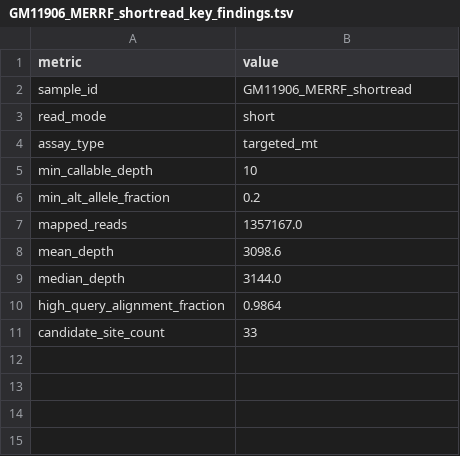
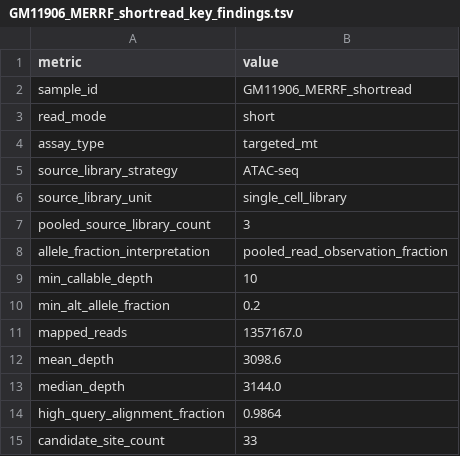
Before and after one commit to elissonnog/mito-overview, a TSV file: examples/public_validation/GM11906_MERRF_shortread/GM11906_MERRF_shortread_key_findings.tsv, drawn as a sheet; the diff names each change by its address in the sheet, - before the commit and + after, or states it on an @@ line.

```diff
--- a/examples/public_validation/GM11906_MERRF_shortread/GM11906_MERRF_shortread_key_findings.tsv
+++ b/examples/public_validation/GM11906_MERRF_shortread/GM11906_MERRF_shortread_key_findings.tsv
+row 5: source_library_strategy | ATAC-seq
+row 6: source_library_unit | single_cell_library
+row 7: pooled_source_library_count | 3
+row 8: allele_fraction_interpretation | pooled_read_observation_fraction
```
Also changed, not shown: examples/public_validation/GM12878_ONT_longread/GM12878_ONT_longread_key_findings.tsv, examples/public_validation/GM12878_ONT_longread/summary/mito_numt_qc_summary.tsv, 14 other files.
